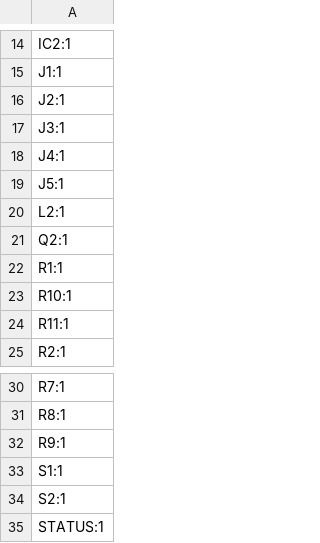
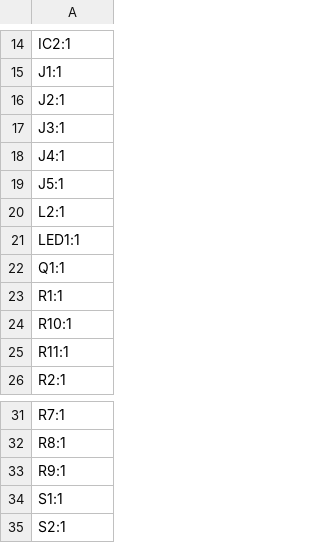
Before and after one commit to phateks/LedController_V2, a CSV file: production/designators.csv, drawn as a sheet; only a part is shown, gaps mark what is left out.

```diff
--- a/production/designators.csv
+++ b/production/designators.csv
@@ -20,3 +20,4 @@ J5:1
 L2:1
-Q2:1
+LED1:1
+Q1:1
 R1:1
@@ -34,2 +35 @@ S1:1
 S2:1
-STATUS:1
```
Also changed, not shown: production/bom.csv, production/positions.csv, 17 other files.
